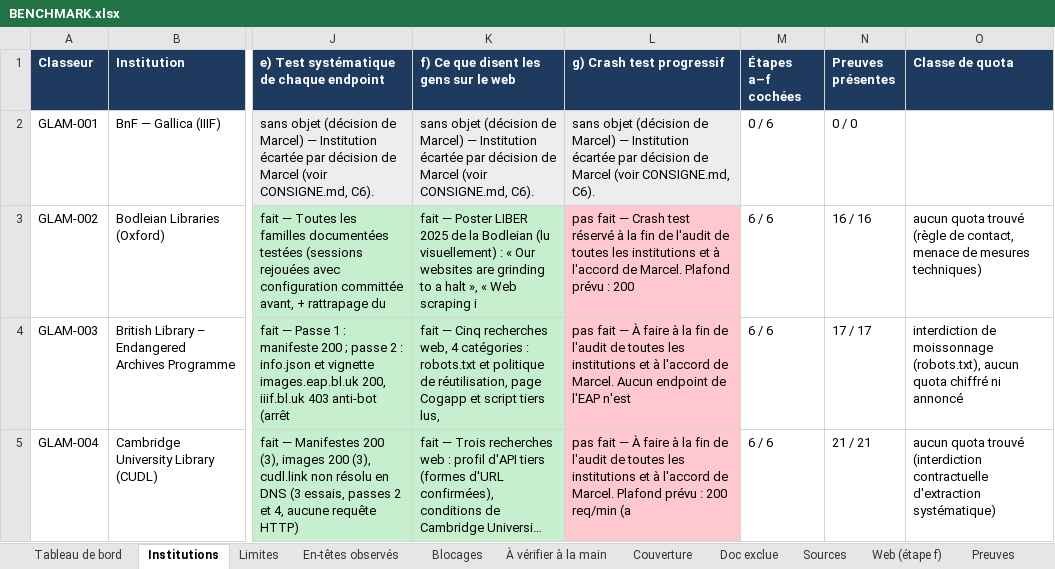
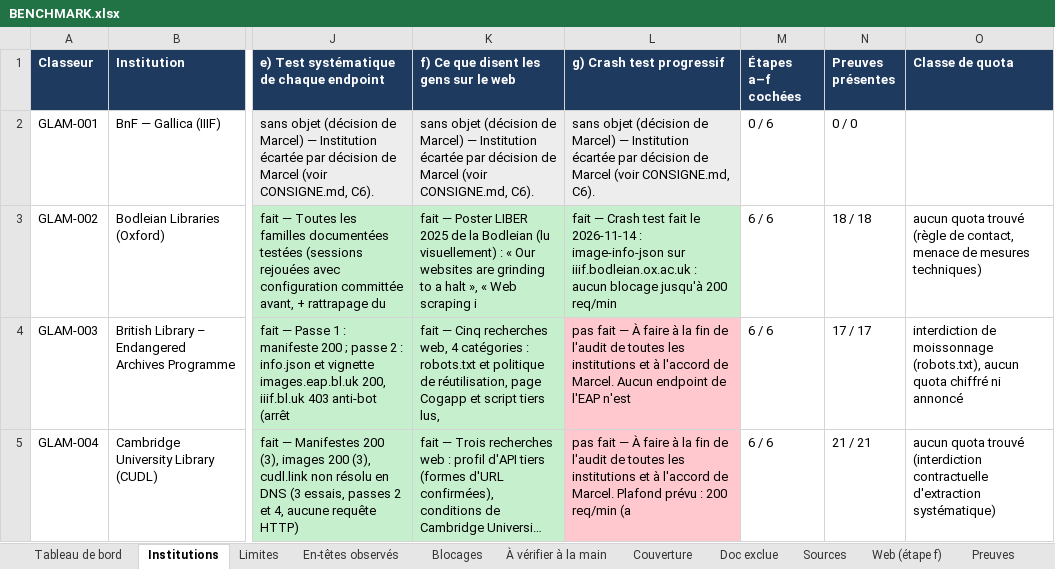
Before and after one commit to maribakulj/Veille-API-IIIF, an Excel workbook: BENCHMARK.xlsx, sheet Institutions, drawn as a sheet; only a part is shown, gaps mark what is left out; long unchanged cells end in …; values as stored, in another font and other column widths than the file's, no borders; the diff names each change by its address in the sheet, - before the commit and + after, or states it on an @@ line.

```diff
--- a/BENCHMARK.xlsx (sheet Institutions)
+++ b/BENCHMARK.xlsx (sheet Institutions)
-L3 (g) Crash test progressif): pas fait — Crash test réservé à la fin de l'audit de toutes les institutions et à l'accord de Marcel. Plafond prévu : 200
+L3 (g) Crash test progressif): fait — Crash test fait le 2026-11-14 : image-info-json sur iiif.bodleian.ox.ac.uk : aucun blocage jusqu'à 200 req/min
-L3 fill: #FFC7CE
+L3 fill: #C6EFCE
-N3 (Preuves présentes): 16 / 16
+N3 (Preuves présentes): 18 / 18
```
Also changed, not shown: sheet Preuves, sheet Tableau de bord, sheet Journal, 5 other files.
